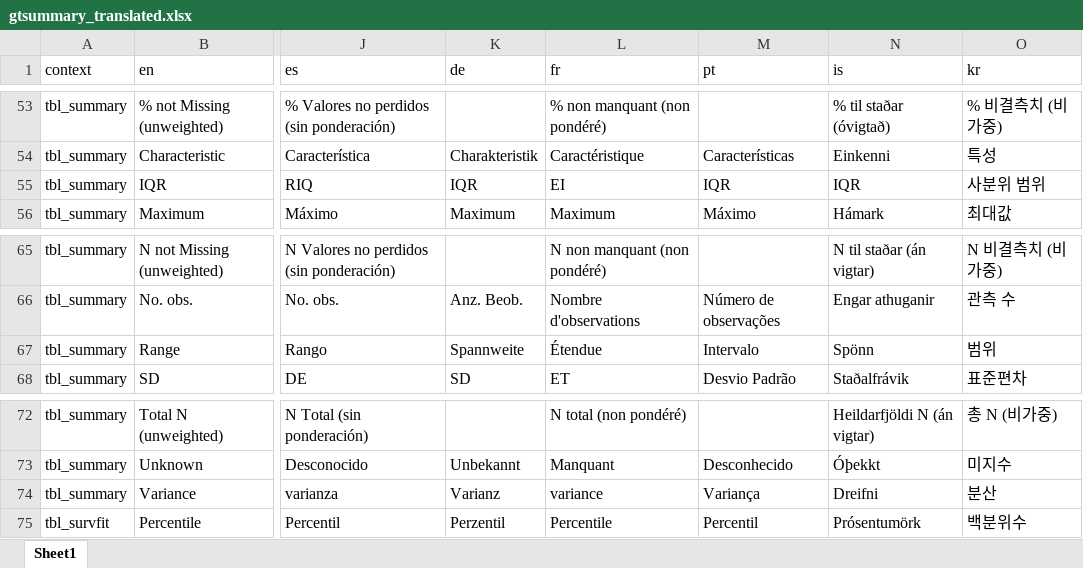
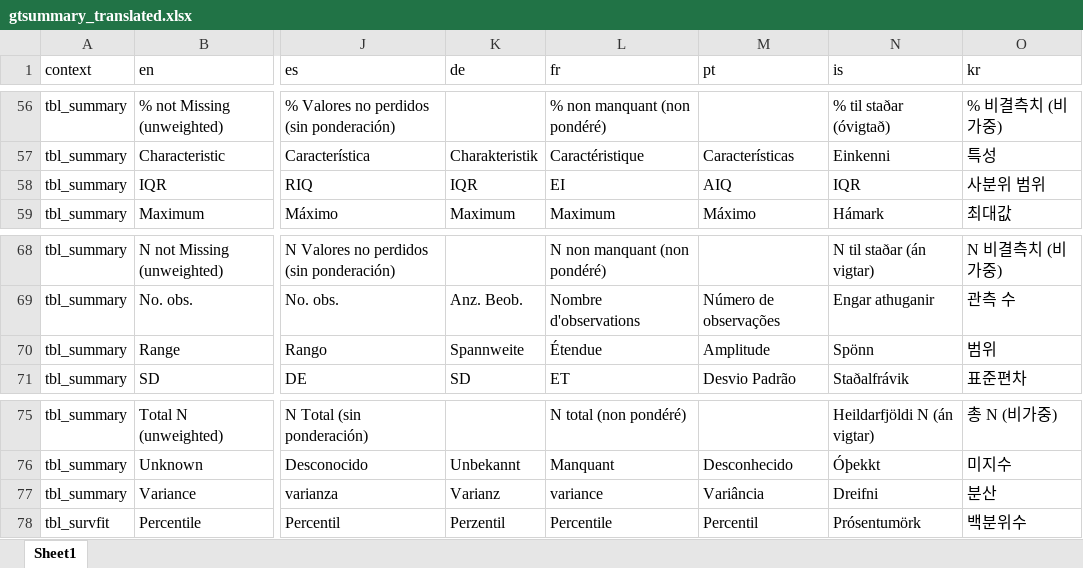
Before and after one commit to ddsjoberg/gtsummary, an Excel workbook: data-raw/gtsummary_translated.xlsx, sheet Sheet1, drawn as a sheet; only a part is shown, gaps mark what is left out; values as stored, in another font and other column widths than the file's, no borders; addresses are those after the commit; the diff covers the shown part only; the diff names each change by its address in the sheet, - before the commit and + after, or states it on an @@ line.

```diff
--- a/data-raw/gtsummary_translated.xlsx (sheet Sheet1)
+++ b/data-raw/gtsummary_translated.xlsx (sheet Sheet1)
-M58 (pt): IQR
+M58 (pt): AIQ
-M70 (pt): Intervalo
+M70 (pt): Amplitude
-M77 (pt): Variança
+M77 (pt): Variância
```
Also changed, not shown: 3 added rows and 8 edited cells elsewhere in this sheet, 1 other file.
